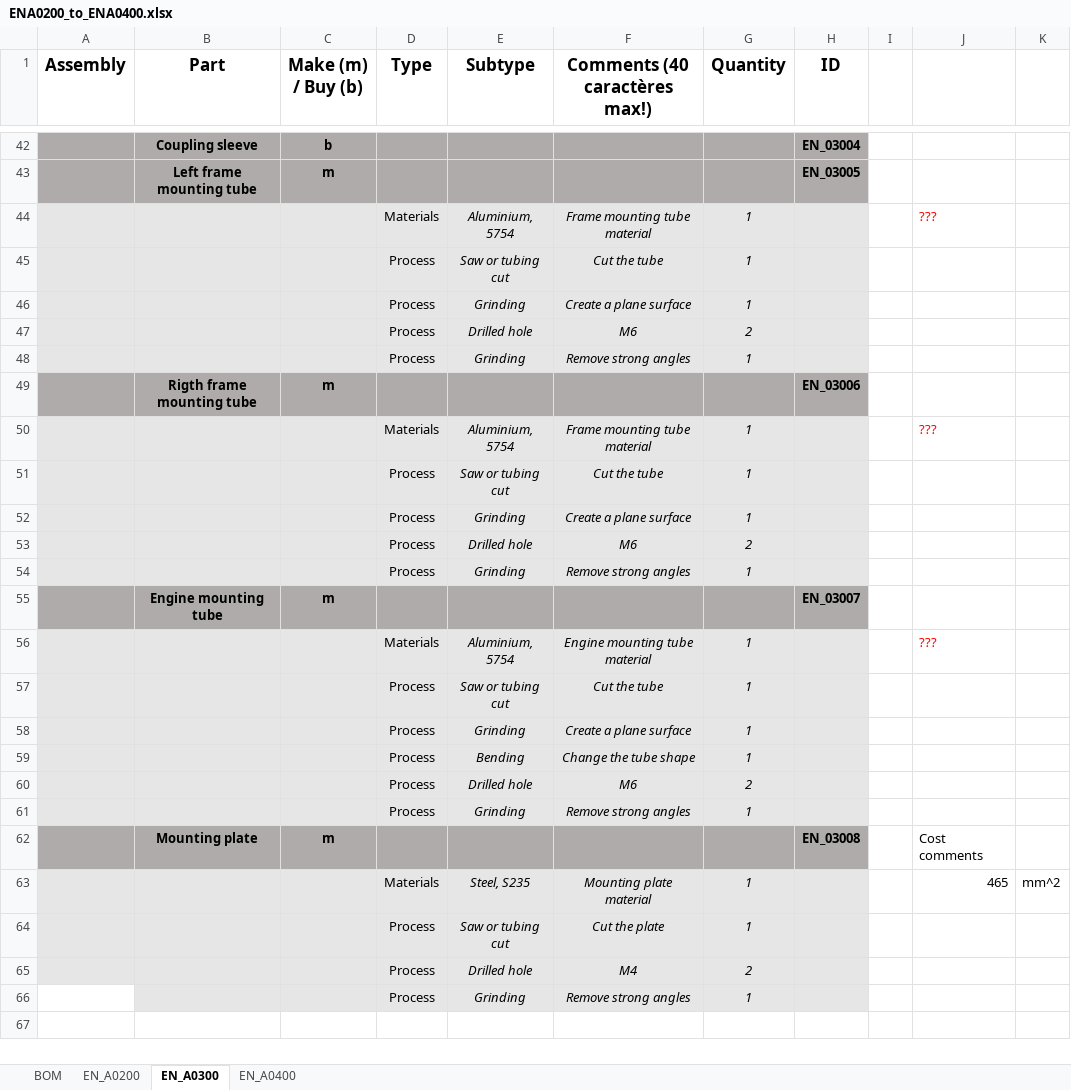
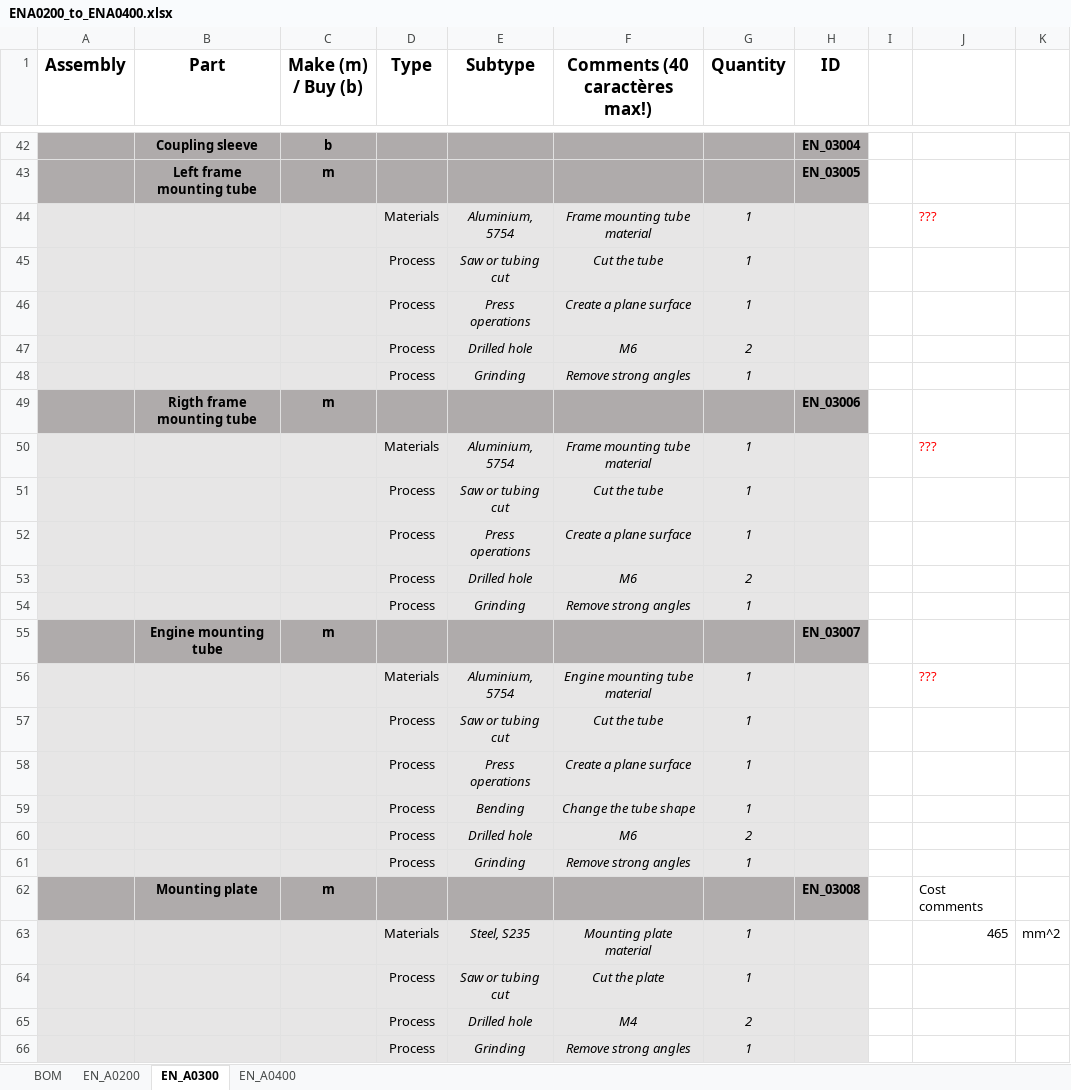
Before and after one commit to EOSCogniton/STUF2019, an Excel workbook: CR - Cost Report/BOM/EN/ENA0200_to_ENA0400.xlsx, sheet EN_A0300, drawn as a sheet; only a part is shown, gaps mark what is left out; values as stored, in another font and other column widths than the file's, no borders; the diff names each change by its address in the sheet, - before the commit and + after, or states it on an @@ line.

```diff
--- a/CR - Cost Report/BOM/EN/ENA0200_to_ENA0400.xlsx (sheet EN_A0300)
+++ b/CR - Cost Report/BOM/EN/ENA0200_to_ENA0400.xlsx (sheet EN_A0300)
-E46 (Subtype): Grinding
+E46 (Subtype): Press operations
-E52 (Subtype): Grinding
+E52 (Subtype): Press operations
-E58 (Subtype): Grinding
+E58 (Subtype): Press operations
-A66 fill: none
+A66 fill: #E7E6E6
```
Also changed, not shown: CR - Cost Report/BOM/EN/ENA0600.xlsx, CR - Cost Report/CBOM/Fastener_cost.xlsx, 1 other file.
